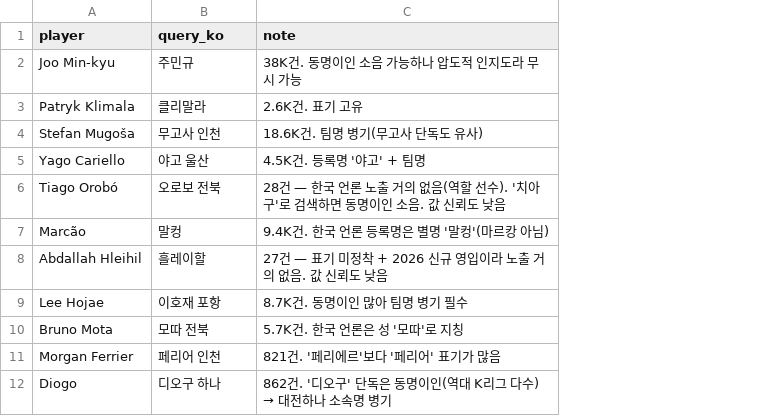
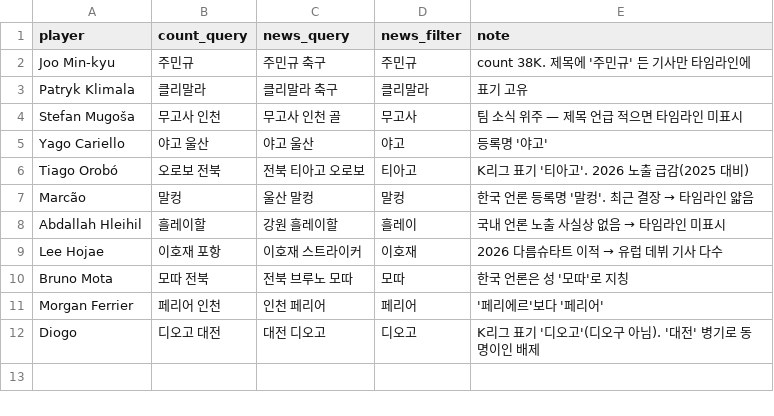
Before and after one commit to maeng01/kleague-scouting-dashboard, a CSV file: data/collect/naver_queries.csv, drawn as a sheet; addresses are those after the commit; the diff names each change by its address in the sheet, - before the commit and + after, or states it on an @@ line.

```diff
--- a/data/collect/naver_queries.csv
+++ b/data/collect/naver_queries.csv
+column C (news_query), rows 2-12: 주민규 축구 | 클리말라 축구 | 무고사 인천 골 | 야고 울산 | 전북 티아고 오로보 | 울산 말컹 | 강원 흘레이할 | 이호재 스트라이커 | 전북 브루노 모따 | 인천 페리어 | 대전 디오고
+column D (news_filter), rows 2-12: 주민규 | 클리말라 | 무고사 | 야고 | 티아고 | 말컹 | 흘레이 | 이호재 | 모따 | 페리어 | 디오고
-B1: query_ko
+B1: count_query
-E2 (note): 38K건. 동명이인 소음 가능하나 압도적 인지도라 무시 가능
+E2 (note): count 38K. 제목에 '주민규' 든 기사만 타임라인에
-E3 (note): 2.6K건. 표기 고유
+E3 (note): 표기 고유
-E4 (note): 18.6K건. 팀명 병기(무고사 단독도 유사)
+E4 (note): 팀 소식 위주 — 제목 언급 적으면 타임라인 미표시
-E5 (note): 4.5K건. 등록명 '야고' + 팀명
+E5 (note): 등록명 '야고'
-E6 (note): 28건 — 한국 언론 노출 거의 없음(역할 선수). '치아구'로 검색하면 동명이인 소음. 값 신뢰도 낮음
+E6 (note): K리그 표기 '티아고'. 2026 노출 급감(2025 대비)
@@ E7 (note): 9.4K건. 한국 언론 등록명은 별명 '말컹'(마르캉 아님) → 한국 언론 등록명 '말컹'. 최근 결장 → 타임라인 얇음 @@
@@ E8 (note): 27건 — 표기 미정착 + 2026 신규 영입이라 노출 거의 없음. 값 신뢰도 낮음 → 국내 언론 노출 사실상 없음 → 타임라인 미표시 @@
@@ E9 (note): 8.7K건. 동명이인 많아 팀명 병기 필수 → 2026 다름슈타트 이적 → 유럽 데뷔 기사 다수 @@
-E10 (note): 5.7K건. 한국 언론은 성 '모따'로 지칭
+E10 (note): 한국 언론은 성 '모따'로 지칭
-E11 (note): 821건. '페리에르'보다 '페리어' 표기가 많음
+E11 (note): '페리에르'보다 '페리어'
-B12 (count_query): 디오구 하나
+B12 (count_query): 디오고 대전
@@ E12 (note): 862건. '디오구' 단독은 동명이인(역대 K리그 다수) → 대전하나 소속명 병기 → K리그 표기 '디오고'(디오구 아님). '대전' 병기로 동명이인 배제 @@
```
Also changed, not shown: data/brand_fit_pilot.csv, data/processed/strikers_2025.csv, 7 other files.
